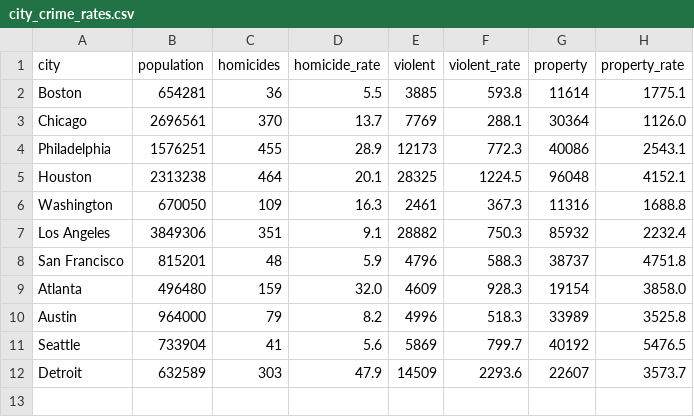
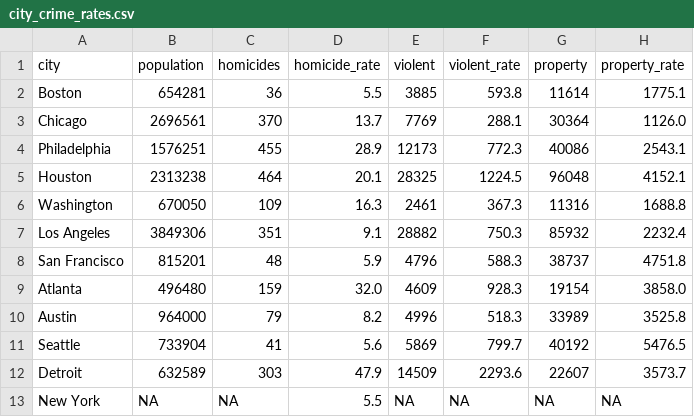
Before and after one commit to abcotvdata/safetytracker_newyork, a CSV file: data/source/reference/city_crime_rates.csv, drawn as a sheet; the diff names each change by its address in the sheet, - before the commit and + after, or states it on an @@ line.

Commit message:
Update NY nums in city compare

```diff
--- a/data/source/reference/city_crime_rates.csv
+++ b/data/source/reference/city_crime_rates.csv
+row 13: New York | NA | NA | 5.5 | NA | NA | NA | NA
```
